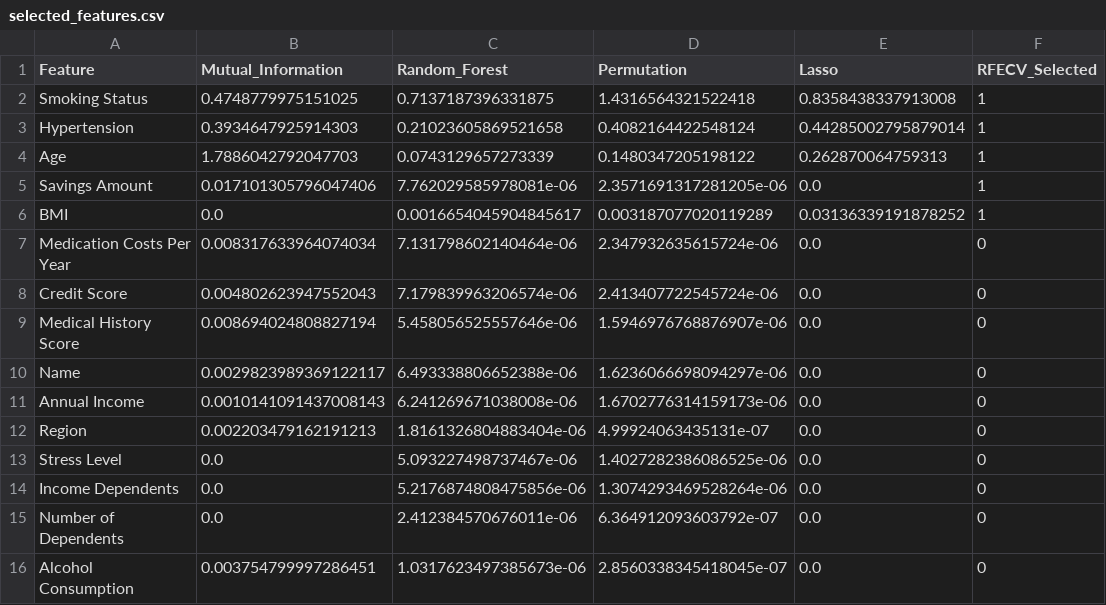
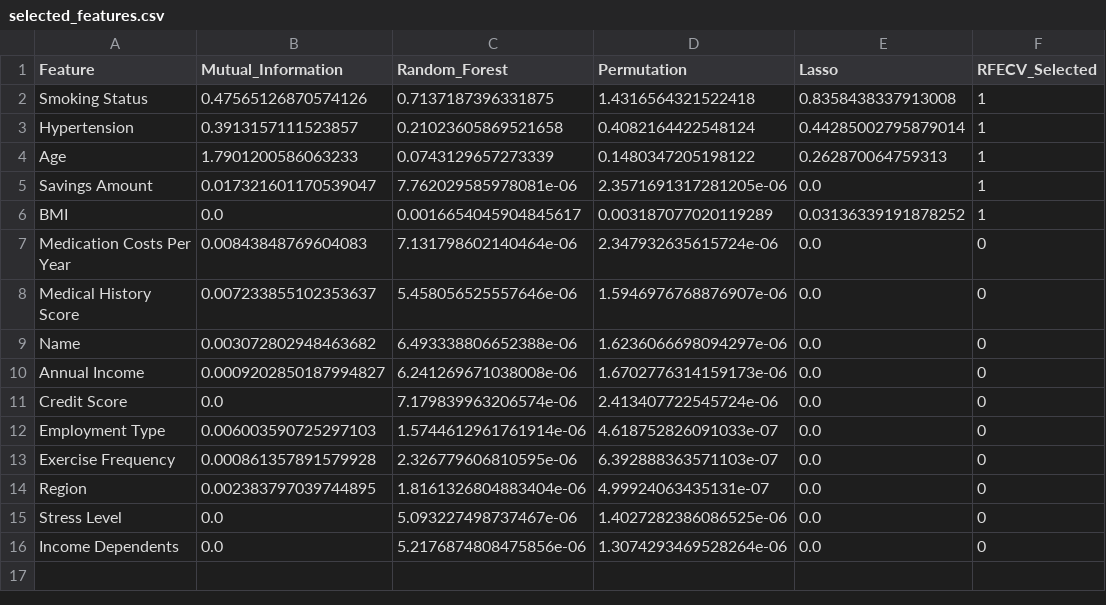
Before and after one commit to nikhilij/med-insurance-cost-prediction-model-for-middle-class-families, a CSV file: selected_features.csv, drawn as a sheet.

```diff
--- a/selected_features.csv
+++ b/selected_features.csv
@@ -1,16 +1,16 @@
 Feature,Mutual_Information,Random_Forest,Permutation,Lasso,RFECV_Selected
-Smoking Status,0.4748779975151025,0.7137187396331875,1.4316564321522418,0.8358438337913008,1
-Hypertension,0.3934647925914303,0.21023605869521658,0.4082164422548124,0.44285002795879014,1
-Age,1.7886042792047703,0.0743129657273339,0.1480347205198122,0.262870064759313,1
-Savings Amount,0.017101305796047406,7.762029585978081e-06,2.3571691317281205e-06,0.0,1
+Smoking Status,0.47565126870574126,0.7137187396331875,1.4316564321522418,0.8358438337913008,1
+Hypertension,0.3913157111523857,0.21023605869521658,0.4082164422548124,0.44285002795879014,1
+Age,1.7901200586063233,0.0743129657273339,0.1480347205198122,0.262870064759313,1
+Savings Amount,0.017321601170539047,7.762029585978081e-06,2.3571691317281205e-06,0.0,1
 BMI,0.0,0.0016654045904845617,0.003187077020119289,0.03136339191878252,1
-Medication Costs Per Year,0.008317633964074034,7.131798602140464e-06,2.347932635615724e-06,0.0,0
-Credit Score,0.004802623947552043,7.179839963206574e-06,2.413407722545724e-06,0.0,0
-Medical History Score,0.008694024808827194,5.458056525557646e-06,1.5946976768876907e-06,0.0,0
-Name,0.0029823989369122117,6.493338806652388e-06,1.6236066698094297e-06,0.0,0
-Annual Income,0.0010141091437008143,6.241269671038008e-06,1.6702776314159173e-06,0.0,0
-Region,0.002203479162191213,1.8161326804883404e-06,4.99924063435131e-07,0.0,0
+Medication Costs Per Year,0.00843848769604083,7.131798602140464e-06,2.347932635615724e-06,0.0,0
+Medical History Score,0.007233855102353637,5.458056525557646e-06,1.5946976768876907e-06,0.0,0
+Name,0.003072802948463682,6.493338806652388e-06,1.6236066698094297e-06,0.0,0
+Annual Income,0.0009202850187994827,6.241269671038008e-06,1.6702776314159173e-06,0.0,0
+Credit Score,0.0,7.179839963206574e-06,2.413407722545724e-06,0.0,0
+Employment Type,0.006003590725297103,1.5744612961761914e-06,4.618752826091033e-07,0.0,0
+Exercise Frequency,0.000861357891579928,2.326779606810595e-06,6.392888363571103e-07,0.0,0
+Region,0.002383797039744895,1.8161326804883404e-06,4.99924063435131e-07,0.0,0
 Stress Level,0.0,5.093227498737467e-06,1.4027282386086525e-06,0.0,0
 Income Dependents,0.0,5.2176874808475856e-06,1.3074293469528264e-06,0.0,0
-Number of Dependents,0.0,2.412384570676011e-06,6.364912093603792e-07,0.0,0
-Alcohol Consumption,0.003754799997286451,1.0317623497385673e-06,2.8560338345418045e-07,0.0,0
```
Also changed, not shown: model_results/results.csv, 5 other files.
